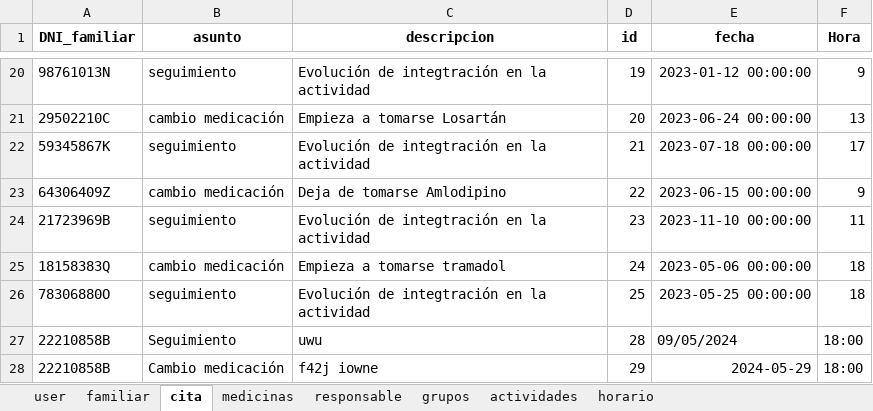
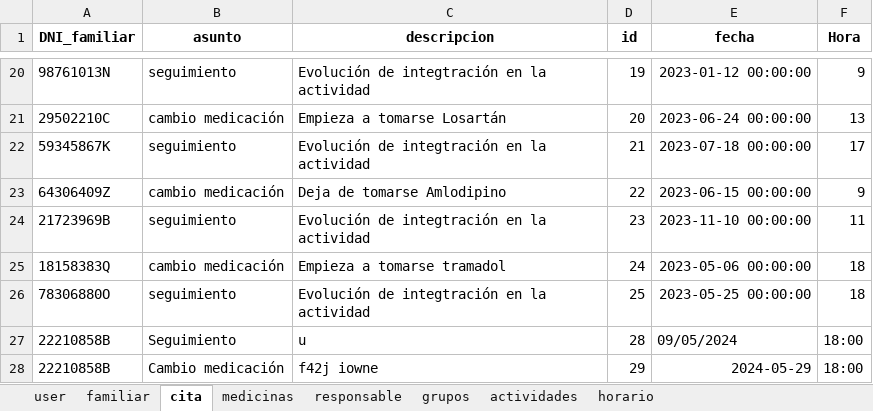
Before and after one commit to closecarefundation/PY-to-APK, an Excel workbook: closecare.xlsx, sheet cita, drawn as a sheet; only a part is shown, gaps mark what is left out; values as stored, in another font and other column widths than the file's, no borders; the diff names each change by its address in the sheet, - before the commit and + after, or states it on an @@ line.

Commit message:
Modificar cita

```diff
--- a/closecare.xlsx (sheet cita)
+++ b/closecare.xlsx (sheet cita)
-C27 (descripcion): uwu
+C27 (descripcion): u
```
